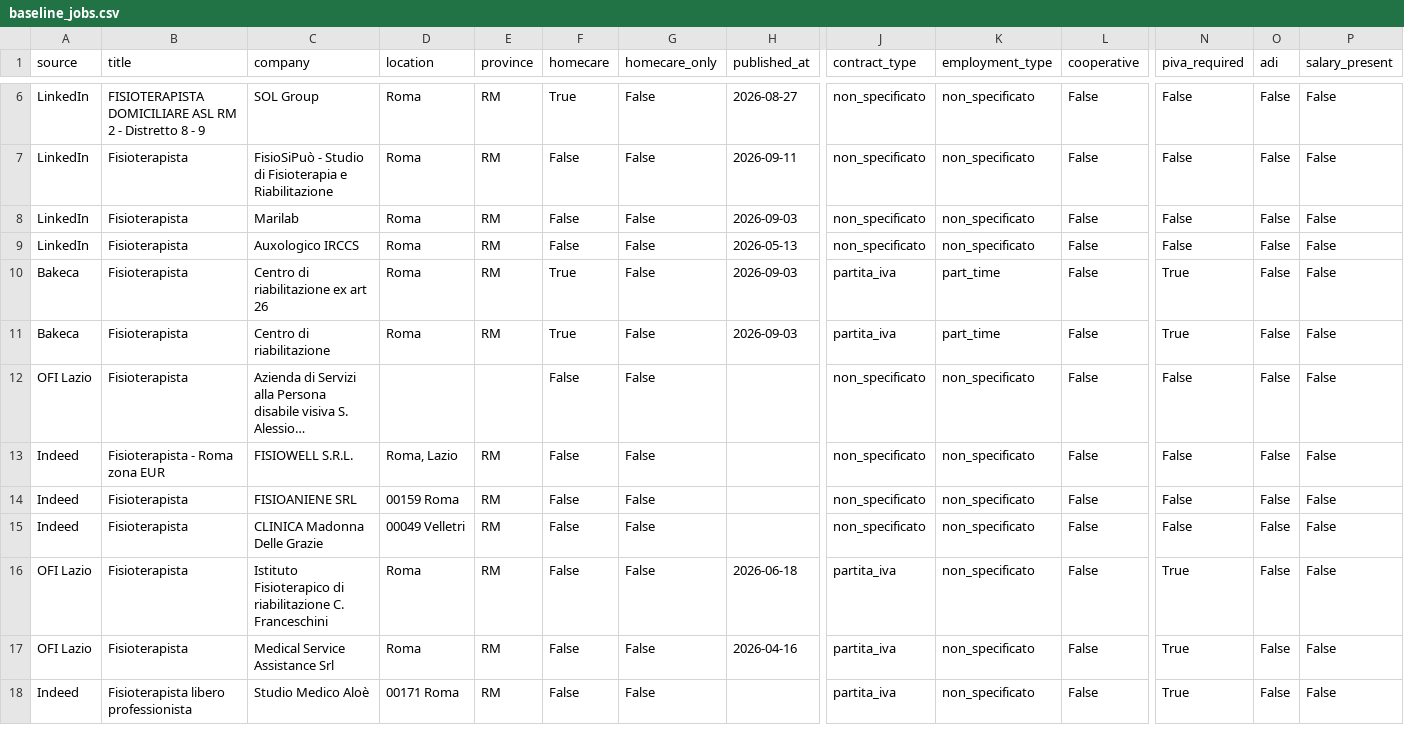
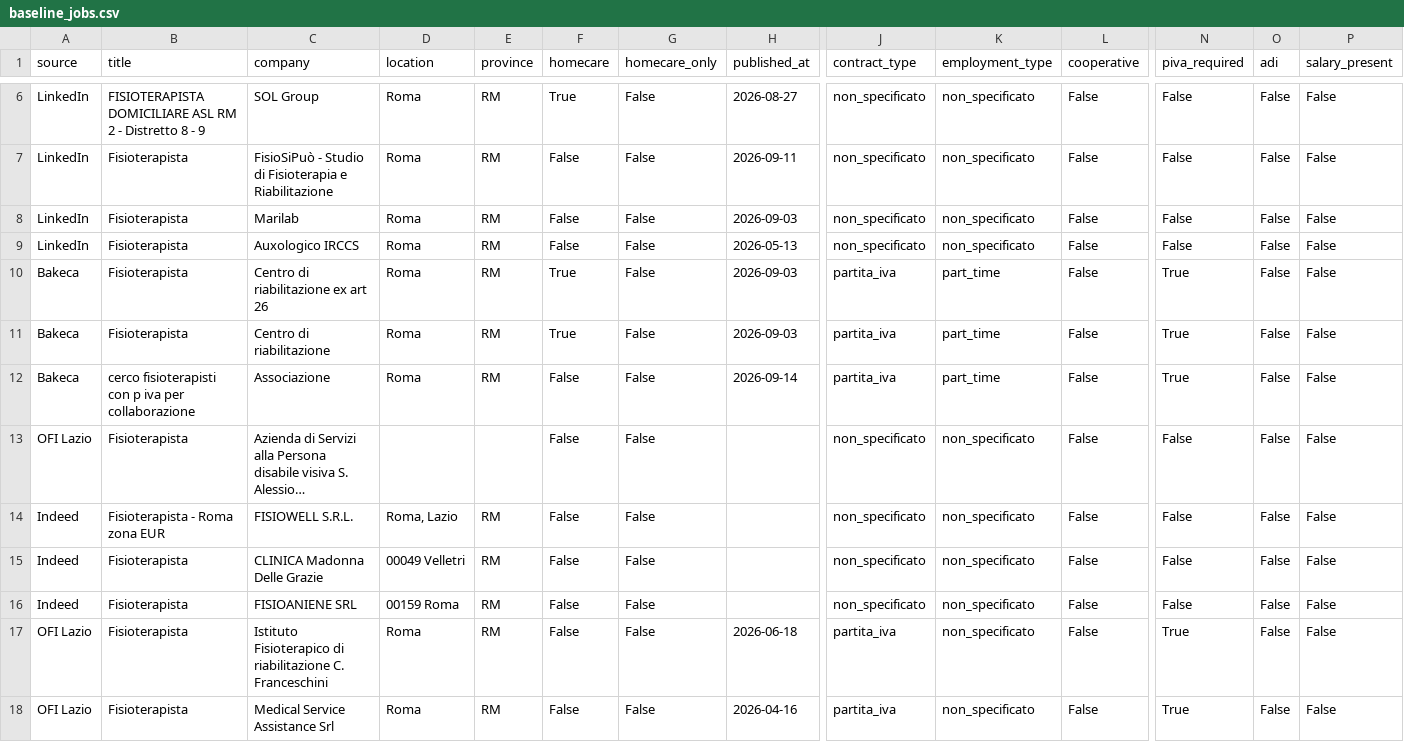
Before and after one commit to massimospazio/jobalert-fisioterapista, a CSV file: data/baseline_jobs.csv, drawn as a sheet; only a part is shown, gaps mark what is left out; the shorter side is filled out with more unchanged rows; long unchanged cells end in …; removed rows and columns are numbered as before the commit, all else as after; rows hold the shown columns only; the diff covers the shown part only; the diff names each change by its address in the sheet, - before the commit and + after, or states it on an @@ line.

```diff
--- a/data/baseline_jobs.csv
+++ b/data/baseline_jobs.csv
+row 12: Bakeca | cerco fisioterapisti con p iva per collaborazione | Associazione | Roma | RM | False | False | 2026-09-14 | partita_iva | part_time | False | True | False | False
-row 14: Indeed | Fisioterapista | FISIOANIENE SRL | 00159 Roma | RM | False | False |  | non_specificato | non_specificato | False | False | False | False
+row 16: Indeed | Fisioterapista | FISIOANIENE SRL | 00159 Roma | RM | False | False |  | non_specificato | non_specificato | False | False | False | False
```
Also changed, not shown: 1 moved row and 1 edited cell elsewhere in this file, 3 other files.
